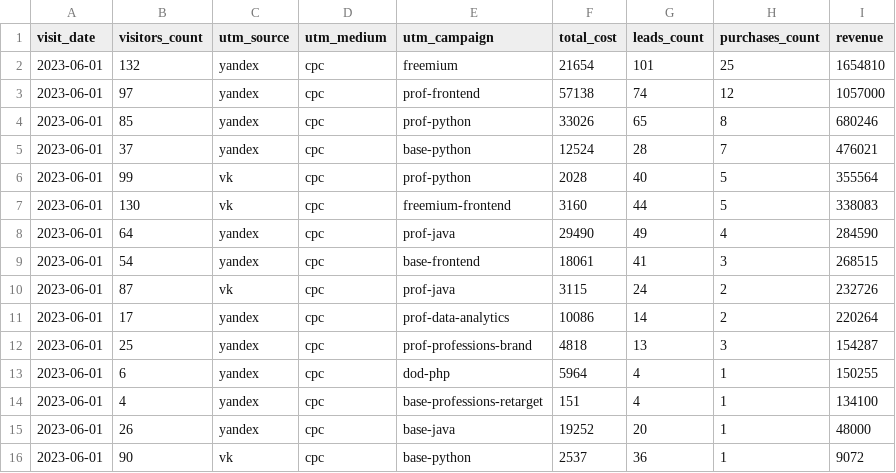
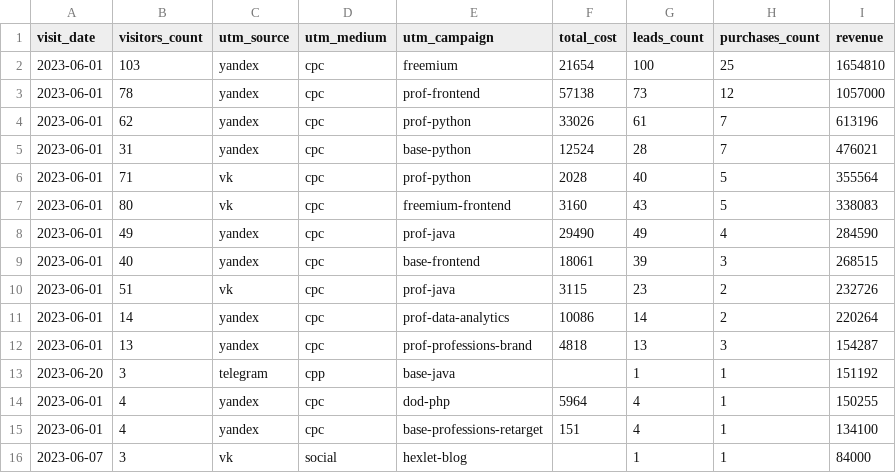
Before and after one commit to Fe1tch/data-analytics-project-96, a CSV file: aggregate_last_paid_click.csv, drawn as a sheet.

Commit message:
Add files via upload

```diff
--- a/aggregate_last_paid_click.csv
+++ b/aggregate_last_paid_click.csv
@@ -1,16 +1,16 @@
 "visit_date","visitors_count","utm_source","utm_medium","utm_campaign","total_cost","leads_count","purchases_count","revenue"
-2023-06-01,132,yandex,cpc,freemium,21654,101,25,1654810
-2023-06-01,97,yandex,cpc,prof-frontend,57138,74,12,1057000
-2023-06-01,85,yandex,cpc,prof-python,33026,65,8,680246
-2023-06-01,37,yandex,cpc,base-python,12524,28,7,476021
-2023-06-01,99,vk,cpc,prof-python,2028,40,5,355564
-2023-06-01,130,vk,cpc,freemium-frontend,3160,44,5,338083
-2023-06-01,64,yandex,cpc,prof-java,29490,49,4,284590
-2023-06-01,54,yandex,cpc,base-frontend,18061,41,3,268515
-2023-06-01,87,vk,cpc,prof-java,3115,24,2,232726
-2023-06-01,17,yandex,cpc,prof-data-analytics,10086,14,2,220264
-2023-06-01,25,yandex,cpc,prof-professions-brand,4818,13,3,154287
-2023-06-01,6,yandex,cpc,dod-php,5964,4,1,150255
+2023-06-01,103,yandex,cpc,freemium,21654,100,25,1654810
+2023-06-01,78,yandex,cpc,prof-frontend,57138,73,12,1057000
+2023-06-01,62,yandex,cpc,prof-python,33026,61,7,613196
+2023-06-01,31,yandex,cpc,base-python,12524,28,7,476021
+2023-06-01,71,vk,cpc,prof-python,2028,40,5,355564
+2023-06-01,80,vk,cpc,freemium-frontend,3160,43,5,338083
+2023-06-01,49,yandex,cpc,prof-java,29490,49,4,284590
+2023-06-01,40,yandex,cpc,base-frontend,18061,39,3,268515
+2023-06-01,51,vk,cpc,prof-java,3115,23,2,232726
+2023-06-01,14,yandex,cpc,prof-data-analytics,10086,14,2,220264
+2023-06-01,13,yandex,cpc,prof-professions-brand,4818,13,3,154287
+2023-06-20,3,telegram,cpp,base-java,,1,1,151192
+2023-06-01,4,yandex,cpc,dod-php,5964,4,1,150255
 2023-06-01,4,yandex,cpc,base-professions-retarget,151,4,1,134100
-2023-06-01,26,yandex,cpc,base-java,19252,20,1,48000
-2023-06-01,90,vk,cpc,base-python,2537,36,1,9072
+2023-06-07,3,vk,social,hexlet-blog,,1,1,84000
```
